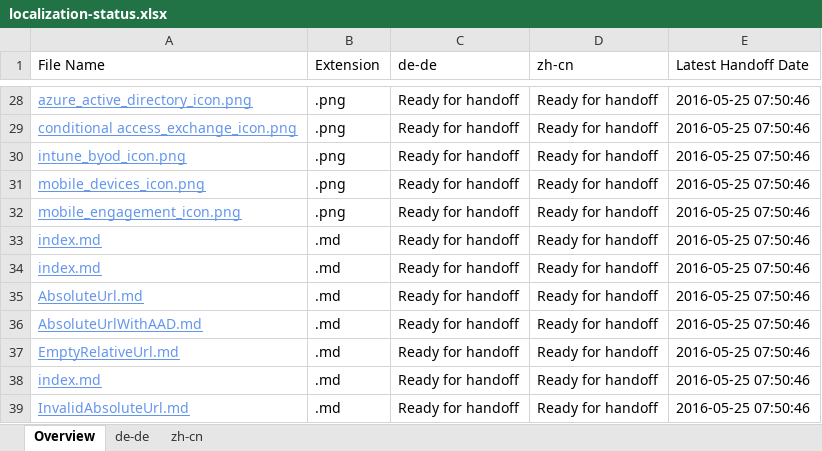
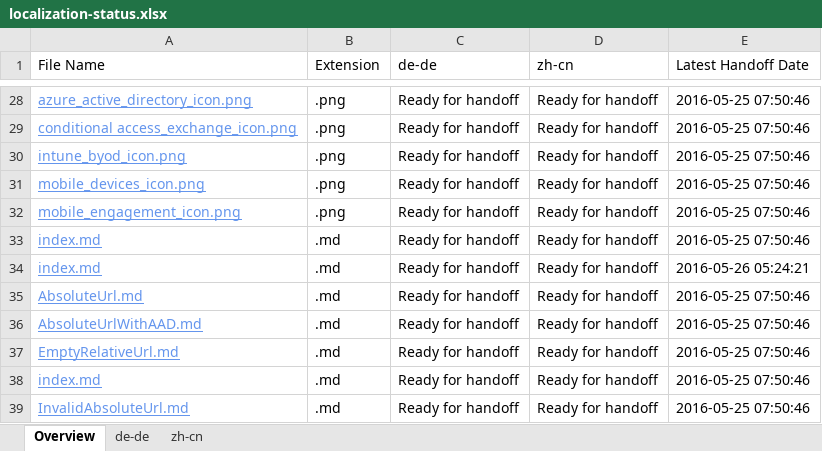
Before and after one commit to olprod/openpublishing-handback-test, an Excel workbook: ol-handback/Microsoft/openpublishing-test/master/localization-status.xlsx, sheet Overview, drawn as a sheet; only a part is shown, gaps mark what is left out; values as stored, in another font and other column widths than the file's, no borders; table styles not drawn; the diff names each change by its address in the sheet, - before the commit and + after, or states it on an @@ line.

Commit message:
Generate Report for Handoff

```diff
--- a/ol-handback/Microsoft/openpublishing-test/master/localization-status.xlsx (sheet Overview)
+++ b/ol-handback/Microsoft/openpublishing-test/master/localization-status.xlsx (sheet Overview)
-E34 (Latest Handoff Date): 2016-05-25 07:50:46
+E34 (Latest Handoff Date): 2016-05-26 05:24:21
```
Also changed, not shown: sheet zh-cn, sheet de-de.
